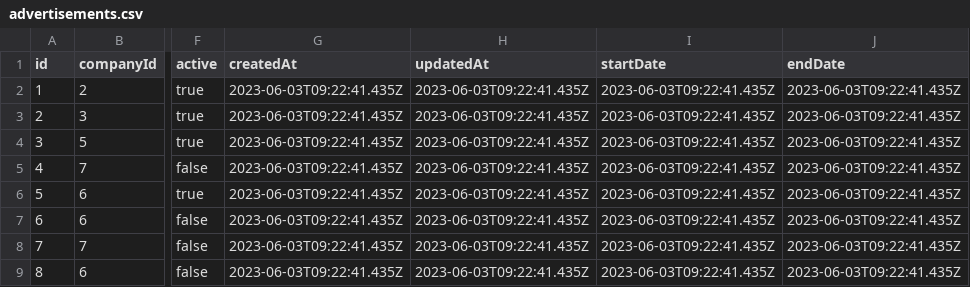
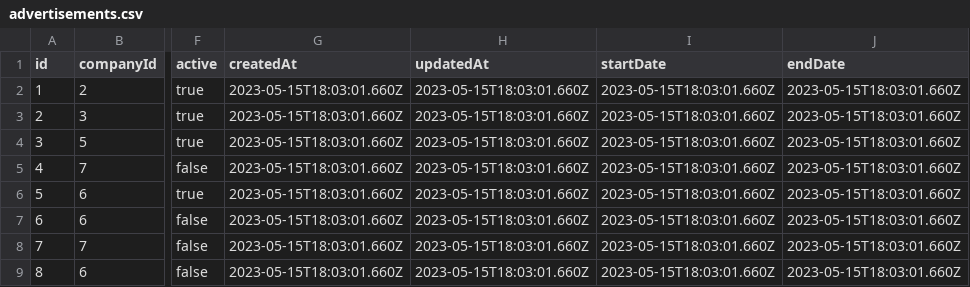
Before and after one commit to Axiver/inc-pet-projects, a CSV file: apps/s3-archival/output/2023-06-04/advertisements.csv, drawn as a sheet; only a part is shown, gaps mark what is left out; the diff names each change by its address in the sheet, - before the commit and + after, or states it on an @@ line.

```diff
--- a/apps/s3-archival/output/2023-06-04/advertisements.csv
+++ b/apps/s3-archival/output/2023-06-04/advertisements.csv
-G2:G9 (createdAt): 2023-06-03T09:22:41.435Z
+G2:G9 (createdAt): 2023-05-15T18:03:01.660Z
-H2:H9 (updatedAt): 2023-06-03T09:22:41.435Z
+H2:H9 (updatedAt): 2023-05-15T18:03:01.660Z
-I2:I9 (startDate): 2023-06-03T09:22:41.435Z
+I2:I9 (startDate): 2023-05-15T18:03:01.660Z
-J2:J9 (endDate): 2023-06-03T09:22:41.435Z
+J2:J9 (endDate): 2023-05-15T18:03:01.660Z
```
Also changed, not shown: apps/s3-archival/output/2023-06-04/messages.csv, apps/s3-archival/output/2023-06-04/rooms.csv, 6 other files.
